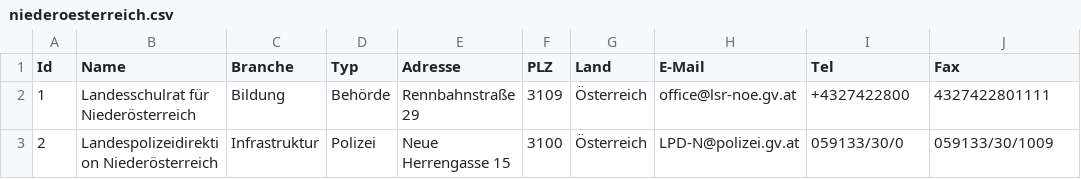
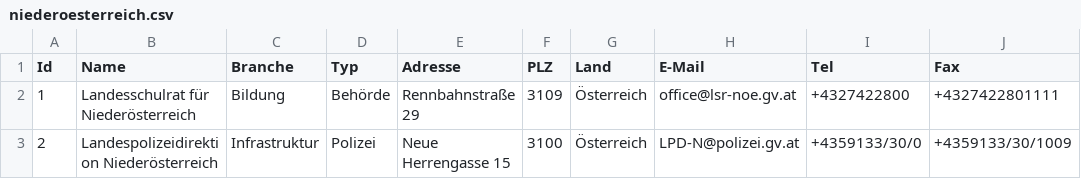
Before and after one commit to cyber-perikarp/auskunftsbegehren_at_adressen, a CSV file: niederoesterreich/niederoesterreich.csv, drawn as a sheet.

```diff
--- a/niederoesterreich/niederoesterreich.csv
+++ b/niederoesterreich/niederoesterreich.csv
@@ -1,3 +1,3 @@
 "Id","Name","Branche","Typ","Adresse","PLZ","Land","E-Mail","Tel","Fax"
-1,"Landesschulrat für Niederösterreich","Bildung","Behörde","Rennbahnstraße 29",3109,"Österreich","office@lsr-noe.gv.at ","+4327422800","4327422801111"
-2,"Landespolizeidirektion Niederösterreich","Infrastruktur","Polizei","Neue Herrengasse 15",3100,"Österreich","LPD-N@polizei.gv.at","059133/30/0","059133/30/1009"
+1,"Landesschulrat für Niederösterreich","Bildung","Behörde","Rennbahnstraße 29",3109,"Österreich","office@lsr-noe.gv.at ","+4327422800","+4327422801111"
+2,"Landespolizeidirektion Niederösterreich","Infrastruktur","Polizei","Neue Herrengasse 15",3100,"Österreich","LPD-N@polizei.gv.at","+4359133/30/0","+4359133/30/1009"
```
Also changed, not shown: burgenland/burgendland.csv, kaernten/kaernten.csv, 5 other files.
